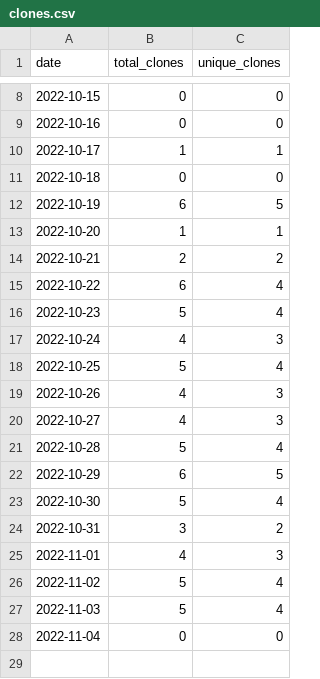
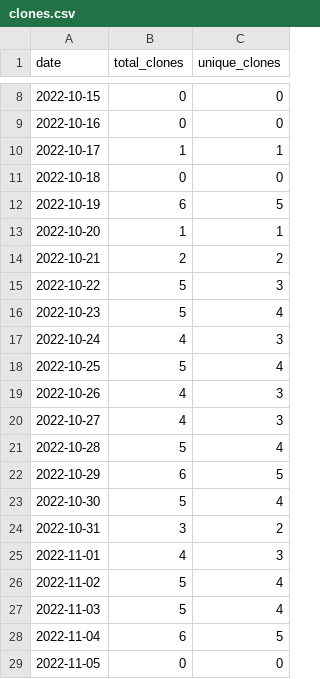
Before and after one commit to merrymitch/COMP5710, a CSV file: .traffic/clones.csv, drawn as a sheet; only a part is shown, gaps mark what is left out.

Commit message:
Updating repository traffic

```diff
--- a/.traffic/clones.csv
+++ b/.traffic/clones.csv
@@ -14,3 +14,3 @@ date,total_clones,unique_clones
 2022-10-21,2,2
-2022-10-22,6,4
+2022-10-22,5,3
 2022-10-23,5,4
@@ -27,2 +27,3 @@ date,total_clones,unique_clones
 2022-11-03,5,4
-2022-11-04,0,0
+2022-11-04,6,5
+2022-11-05,0,0
```
Also changed, not shown: .traffic/views.csv, 3 other files.
